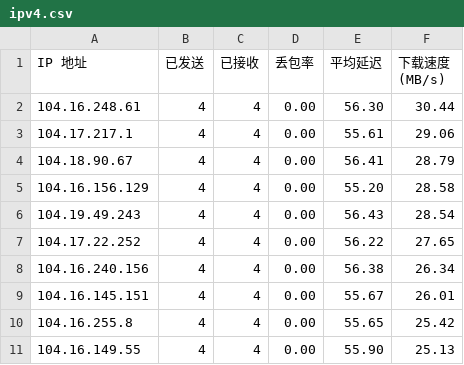
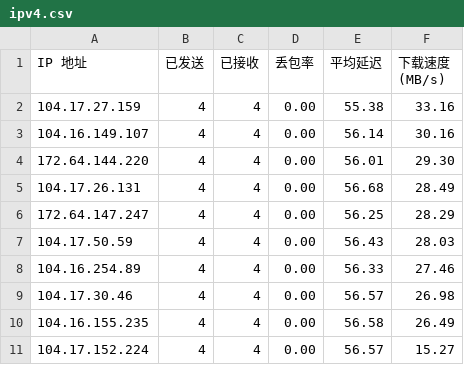
Before and after one commit to cooscode/IPDB, a CSV file: BestCF/ipv4.csv, drawn as a sheet.

Commit message:
Update BestCF/ipv4.csv - 2026-05-04 13:02:11

```diff
--- a/BestCF/ipv4.csv
+++ b/BestCF/ipv4.csv
@@ -1,11 +1,11 @@
 IP 地址,已发送,已接收,丢包率,平均延迟,下载速度 (MB/s)
-104.16.248.61,4,4,0.00,56.30,30.44
-104.17.217.1,4,4,0.00,55.61,29.06
-104.18.90.67,4,4,0.00,56.41,28.79
-104.16.156.129,4,4,0.00,55.20,28.58
-104.19.49.243,4,4,0.00,56.43,28.54
-104.17.22.252,4,4,0.00,56.22,27.65
-104.16.240.156,4,4,0.00,56.38,26.34
-104.16.145.151,4,4,0.00,55.67,26.01
-104.16.255.8,4,4,0.00,55.65,25.42
-104.16.149.55,4,4,0.00,55.90,25.13
+104.17.27.159,4,4,0.00,55.38,33.16
+104.16.149.107,4,4,0.00,56.14,30.16
+172.64.144.220,4,4,0.00,56.01,29.30
+104.17.26.131,4,4,0.00,56.68,28.49
+172.64.147.247,4,4,0.00,56.25,28.29
+104.17.50.59,4,4,0.00,56.43,28.03
+104.16.254.89,4,4,0.00,56.33,27.46
+104.17.30.46,4,4,0.00,56.57,26.98
+104.16.155.235,4,4,0.00,56.58,26.49
+104.17.152.224,4,4,0.00,56.57,15.27
```
